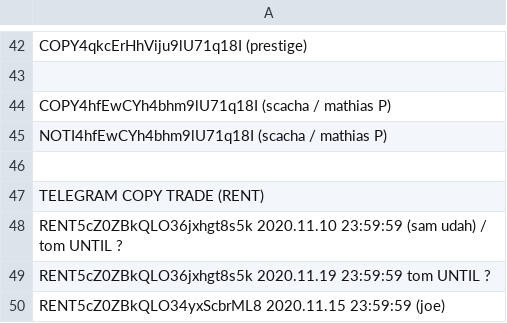
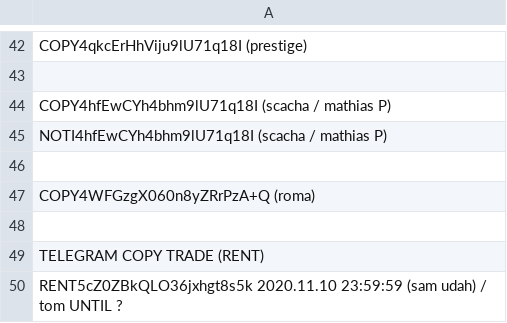
Before and after one commit to infotechniques/infotechniques.github.io, a CSV file: usernamecreated.csv, drawn as a sheet; only a part is shown, gaps mark what is left out; the shorter side is filled out with more unchanged rows; the diff names each change by its address in the sheet, - before the commit and + after, or states it on an @@ line.

Commit message:
Update usernamecreated.csv

```diff
--- a/usernamecreated.csv
+++ b/usernamecreated.csv
+row 47: COPY4WFGzgX060n8yZRrPzA+Q (roma)
+row 48: (empty)
```
